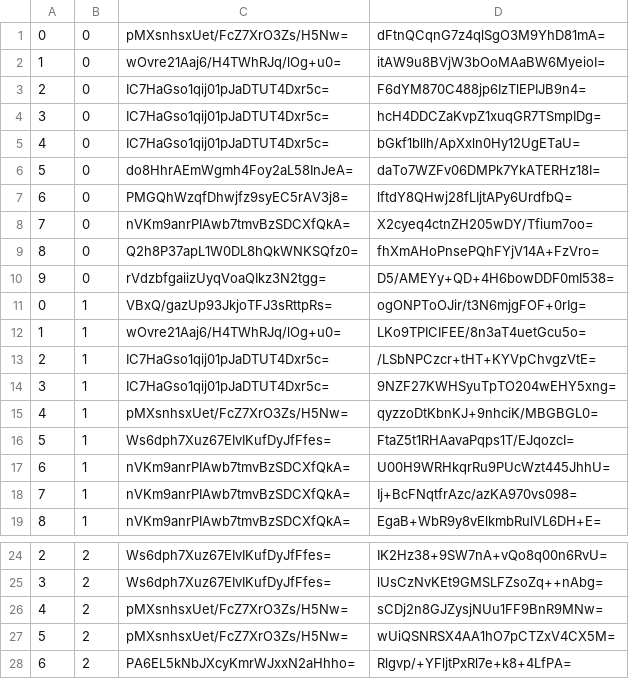
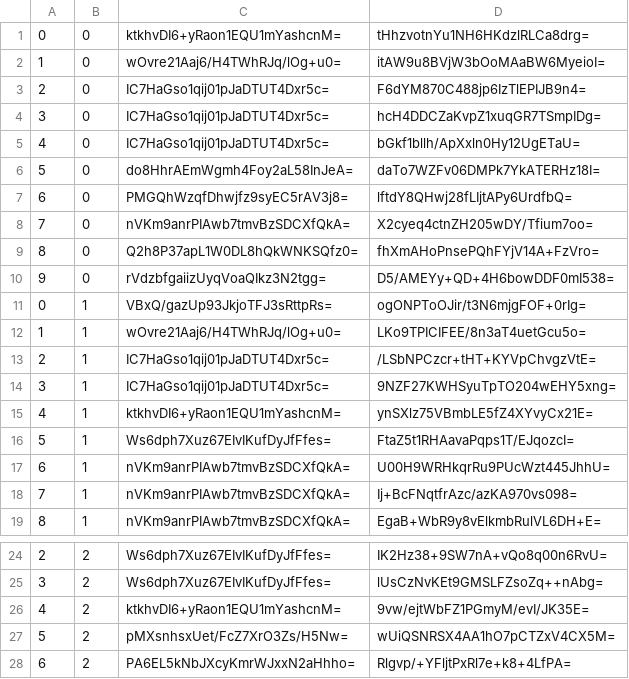
Before and after one commit to counterfitninja/chilled-overworld, a CSV file: tiles/zoom.-1/metadata/k.0.0.csv, drawn as a sheet; only a part is shown, gaps mark what is left out.

```diff
--- a/tiles/zoom.-1/metadata/k.0.0.csv
+++ b/tiles/zoom.-1/metadata/k.0.0.csv
@@ -1,2 +1,2 @@
-0,0,pMXsnhsxUet/FcZ7XrO3Zs/H5Nw=,dFtnQCqnG7z4qlSgO3M9YhD81mA=
+0,0,ktkhvDI6+yRaon1EQU1mYashcnM=,tHhzvotnYu1NH6HKdzlRLCa8drg=
 1,0,wOvre21Aaj6/H4TWhRJq/lOg+u0=,itAW9u8BVjW3bOoMAaBW6MyeioI=
@@ -14,3 +14,3 @@
 3,1,IC7HaGso1qij01pJaDTUT4Dxr5c=,9NZF27KWHSyuTpTO204wEHY5xng=
-4,1,pMXsnhsxUet/FcZ7XrO3Zs/H5Nw=,qyzzoDtKbnKJ+9nhciK/MBGBGL0=
+4,1,ktkhvDI6+yRaon1EQU1mYashcnM=,ynSXlz75VBmbLE5fZ4XYvyCx21E=
 5,1,Ws6dph7Xuz67EIvIKufDyJfFfes=,FtaZ5t1RHAavaPqps1T/EJqozcI=
@@ -25,3 +25,3 @@
 3,2,Ws6dph7Xuz67EIvIKufDyJfFfes=,lUsCzNvKEt9GMSLFZsoZq++nAbg=
-4,2,pMXsnhsxUet/FcZ7XrO3Zs/H5Nw=,sCDj2n8GJZysjNUu1FF9BnR9MNw=
+4,2,ktkhvDI6+yRaon1EQU1mYashcnM=,9vw/ejtWbFZ1PGmyM/evI/JK35E=
 5,2,pMXsnhsxUet/FcZ7XrO3Zs/H5Nw=,wUiQSNRSX4AA1hO7pCTZxV4CX5M=
```
Also changed, not shown: tiles/zoom.-2/metadata/k.0.0.csv, tiles/zoom.-3/metadata/k.0.0.csv, 15 other files.
